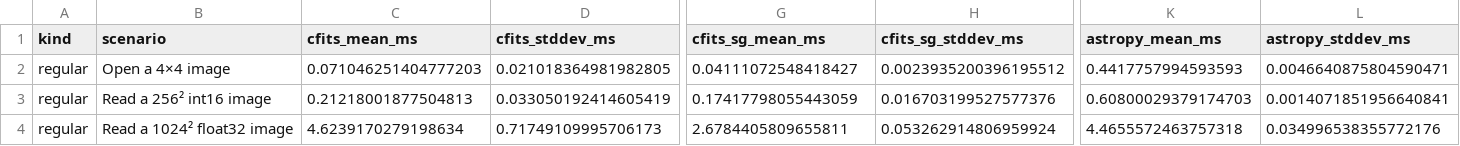
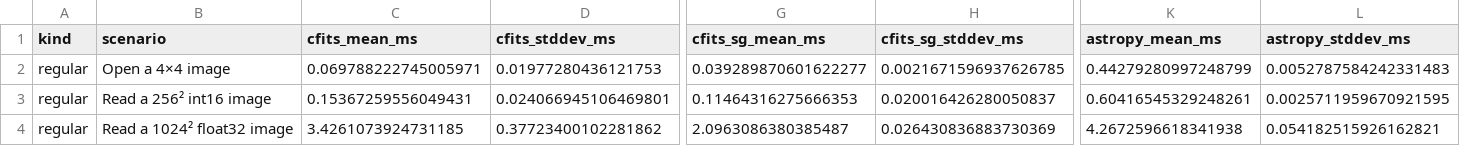
Before and after one commit to MPSQUARK/CFITS, a CSV file: Benchmarks/Results/fits-comparison.csv, drawn as a sheet; only a part is shown, gaps mark what is left out; the diff covers the shown part only; the diff names each change by its address in the sheet, - before the commit and + after, or states it on an @@ line.

Commit message:
benchmark run

```diff
--- a/Benchmarks/Results/fits-comparison.csv
+++ b/Benchmarks/Results/fits-comparison.csv
-C2 (cfits_mean_ms): 0.071046251404777203
+C2 (cfits_mean_ms): 0.069788222745005971
-D2 (cfits_stddev_ms): 0.021018364981982805
+D2 (cfits_stddev_ms): 0.01977280436121753
-G2 (cfits_sg_mean_ms): 0.04111072548418427
+G2 (cfits_sg_mean_ms): 0.039289870601622277
-H2 (cfits_sg_stddev_ms): 0.0023935200396195512
+H2 (cfits_sg_stddev_ms): 0.0021671596937626785
-K2 (astropy_mean_ms): 0.4417757994593593
+K2 (astropy_mean_ms): 0.44279280997248799
-L2 (astropy_stddev_ms): 0.0046640875804590471
+L2 (astropy_stddev_ms): 0.0052787584242331483
-C3 (cfits_mean_ms): 0.21218001877504813
+C3 (cfits_mean_ms): 0.15367259556049431
-D3 (cfits_stddev_ms): 0.033050192414605419
+D3 (cfits_stddev_ms): 0.024066945106469801
-G3 (cfits_sg_mean_ms): 0.17417798055443059
+G3 (cfits_sg_mean_ms): 0.11464316275666353
-H3 (cfits_sg_stddev_ms): 0.016703199527577376
+H3 (cfits_sg_stddev_ms): 0.020016426280050837
-K3 (astropy_mean_ms): 0.60800029379174703
+K3 (astropy_mean_ms): 0.60416545329248261
-L3 (astropy_stddev_ms): 0.0014071851956640841
+L3 (astropy_stddev_ms): 0.0025711959670921595
-C4 (cfits_mean_ms): 4.6239170279198634
+C4 (cfits_mean_ms): 3.4261073924731185
-D4 (cfits_stddev_ms): 0.71749109995706173
+D4 (cfits_stddev_ms): 0.37723400102281862
-G4 (cfits_sg_mean_ms): 2.6784405809655811
+G4 (cfits_sg_mean_ms): 2.0963086380385487
-H4 (cfits_sg_stddev_ms): 0.053262914806959924
+H4 (cfits_sg_stddev_ms): 0.026430836883730369
-K4 (astropy_mean_ms): 4.4655572463757318
+K4 (astropy_mean_ms): 4.2672596618341938
-L4 (astropy_stddev_ms): 0.034996538355772176
+L4 (astropy_stddev_ms): 0.054182515926162821
```
Also changed, not shown: 138 edited cells elsewhere in this file, 2 other files.
